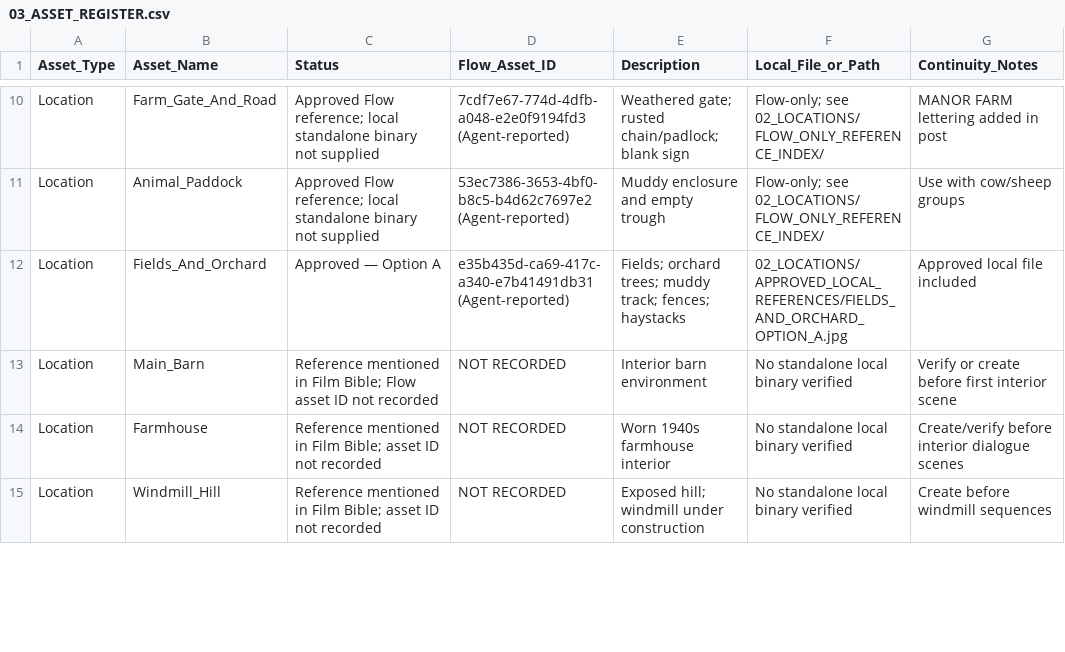
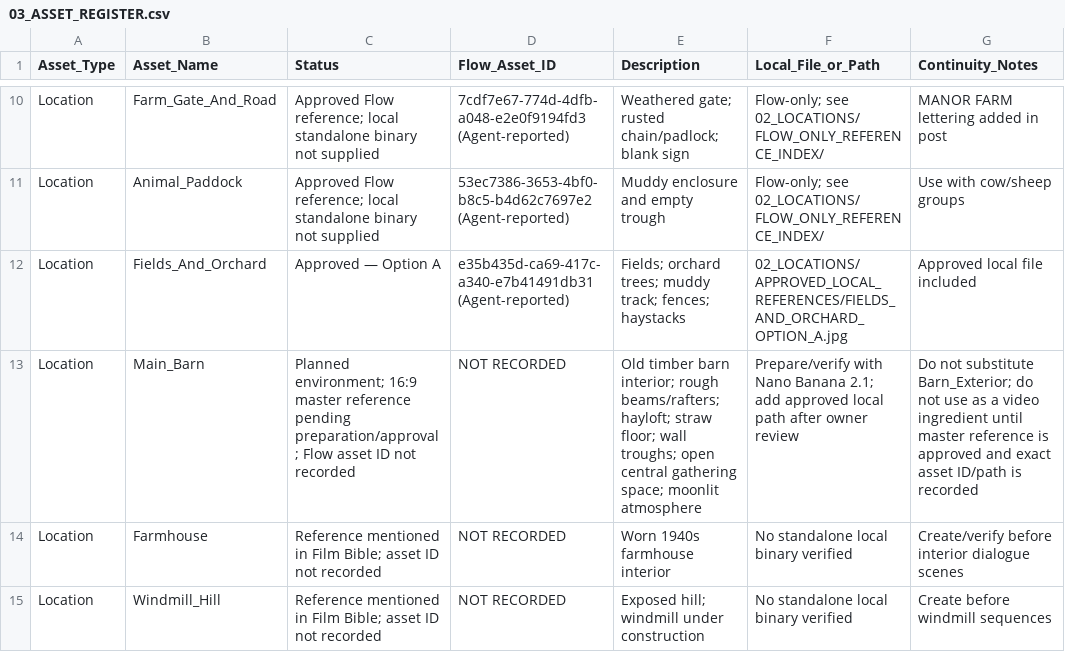
Before and after one commit to a-kabeer/Animal-Farm-The-Price-of-Power, a CSV file: 00_FILM_BIBLE/PRODUCTION_TRACKING/03_ASSET_REGISTER.csv, drawn as a sheet; only a part is shown, gaps mark what is left out.

Commit message:
Mark Main Barn master reference pending approval

```diff
--- a/00_FILM_BIBLE/PRODUCTION_TRACKING/03_ASSET_REGISTER.csv
+++ b/00_FILM_BIBLE/PRODUCTION_TRACKING/03_ASSET_REGISTER.csv
@@ -12,3 +12,3 @@ Location,Animal_Paddock,Approved Flow reference; local standalone binary not sup
 Location,Fields_And_Orchard,Approved — Option A,e35b435d-ca69-417c-a340-e7b41491db31 (Agent-reported),Fields; orchard trees; muddy track; fences; haystacks,02_LOCATIONS/APPROVED_LOCAL_REFERENCES/FIELDS_AND_ORCHARD_OPTION_A.jpg,Approved local file included
-Location,Main_Barn,Reference mentioned in Film Bible; Flow asset ID not recorded,NOT RECORDED,Interior barn environment,No standalone local binary verified,Verify or create before first interior scene
+Location,Main_Barn,Planned environment; 16:9 master reference pending preparation/approval; Flow asset ID not recorded,NOT RECORDED,Old timber barn interior; rough beams/rafters; hayloft; straw floor; wall troughs; open central gathering space; moonlit atmosphere,Prepare/verify with Nano Banana 2.1; add approved local path after owner review,Do not substitute Barn_Exterior; do not use as a video ingredient until master reference is approved and exact asset ID/path is recorded
 Location,Farmhouse,Reference mentioned in Film Bible; asset ID not recorded,NOT RECORDED,Worn 1940s farmhouse interior,No standalone local binary verified,Create/verify before interior dialogue scenes
```
